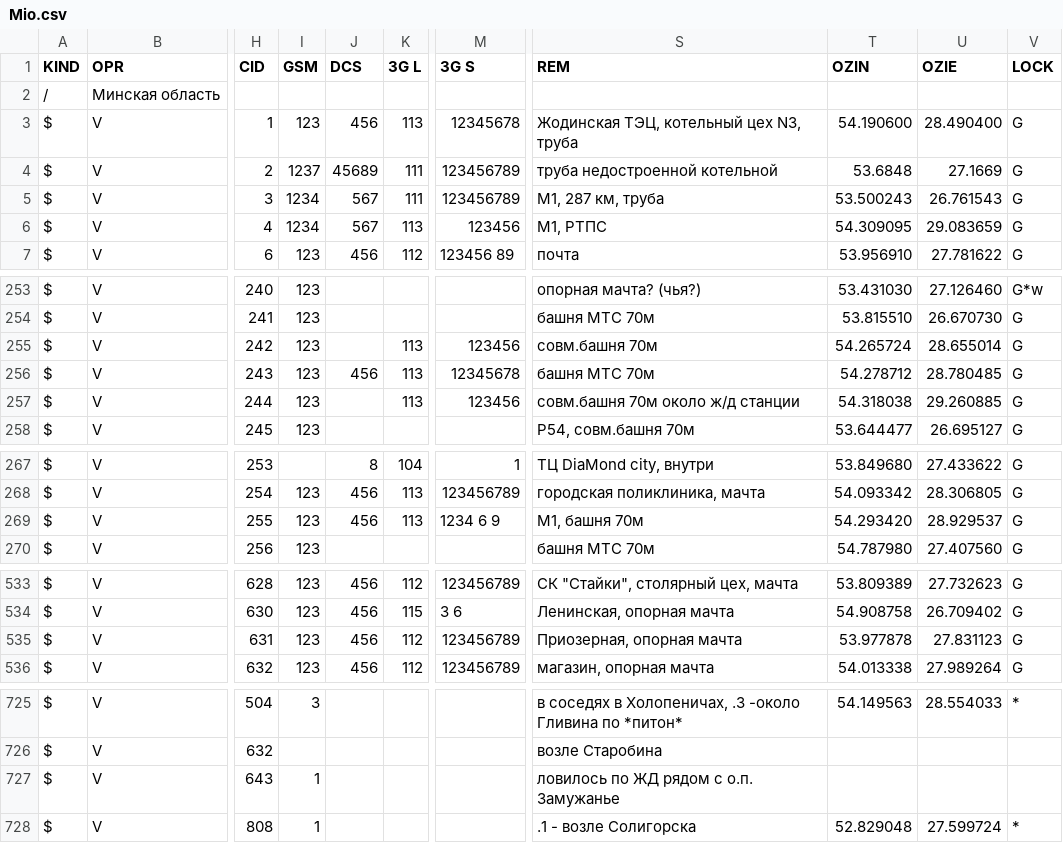
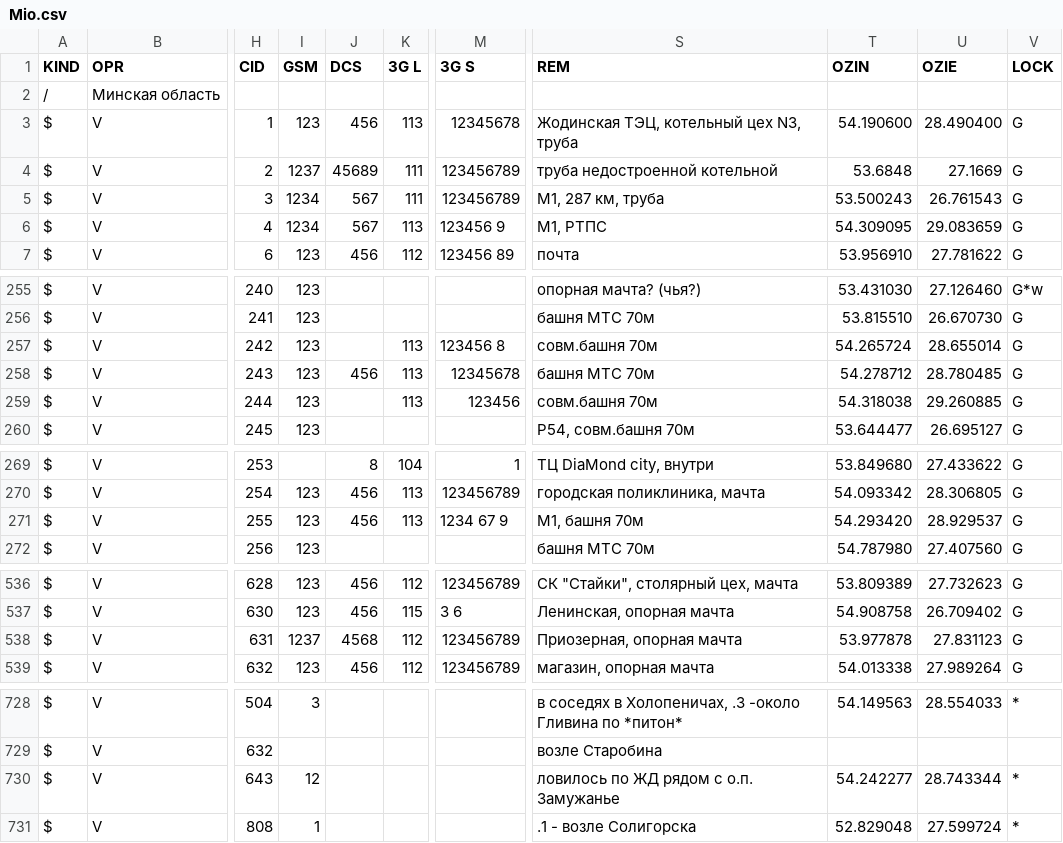
Before and after one commit to BelCellTracker/csv, a CSV file: Velcom/Mio.csv, drawn as a sheet; only a part is shown, gaps mark what is left out; addresses are those after the commit; the diff covers the shown part only; the diff names each change by its address in the sheet, - before the commit and + after, or states it on an @@ line.

```diff
--- a/Velcom/Mio.csv
+++ b/Velcom/Mio.csv
-M6 (3G S): 123456
+M6 (3G S): 123456 9
-M257 (3G S): 123456
+M257 (3G S): 123456 8
-S259 (REM): совм.башня 70м около ж/д станции
+S259 (REM): совм.башня 70м
-M271 (3G S): 1234 6 9
+M271 (3G S): 1234 67 9
-I538 (GSM): 123
+I538 (GSM): 1237
-J538 (DCS): 456
+J538 (DCS): 4568
-I730 (GSM): 1
+I730 (GSM): 12
-T730 (OZIN): (empty)
+T730 (OZIN): 54.242277
-U730 (OZIE): (empty)
+U730 (OZIE): 28.743344
-V730 (LOCK): (empty)
+V730 (LOCK): *
```
Also changed, not shown: 4 added rows, 1 removed row and 5 edited cells elsewhere in this file, MTS/Mio.csv, life/Mio.csv.
